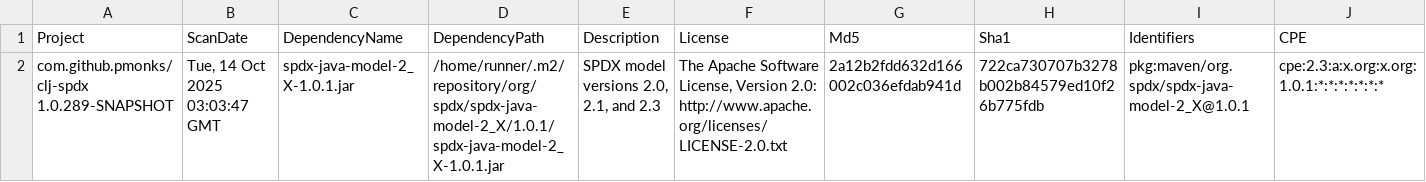
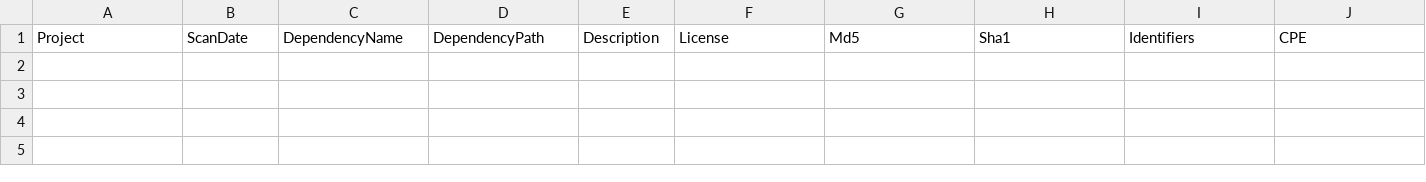
Before and after one commit to pmonks/clj-spdx, a CSV file: nvd/dependency-check-report.csv, drawn as a sheet; only a part is shown; rows hold the shown columns only; the diff names each change by its address in the sheet, - before the commit and + after, or states it on an @@ line.

```diff
--- a/nvd/dependency-check-report.csv
+++ b/nvd/dependency-check-report.csv
-row 2: com.github.pmonks/clj-spdx 1.0.289-SNAPSHOT | Tue, 14 Oct 2025 03:03:47 GMT | spdx-java-model-2_X-1.0.1.jar | /home/runner/.m2/repository/org/spdx/spdx-java-model-2_X/1.0.1/spdx-java-model-2_X-1.0.1.jar | SPDX model versions 2.0, 2.1, and 2.3 | The Apache Software License, Version 2.0: http://www.apache.org/licenses/LICENSE-2.0.txt | 2a12b2fdd632d166002c036efdab941d | 722ca730707b3278b002b84579ed10f26b775fdb | pkg:maven/org.spdx/spdx-java-model-2_X@1.0.1 | cpe:2.3:a:x.org:x.org:1.0.1:*:*:*:*:*:*:*
```
Also changed, not shown: 8 other files.
